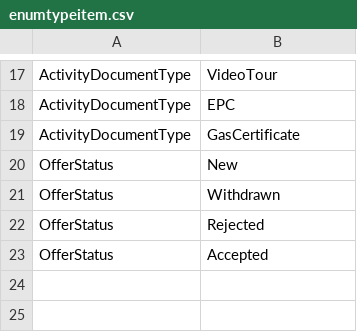
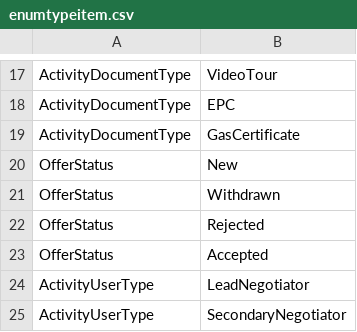
Before and after one commit to rmaziarka/MediatR.Examples, a CSV file: src/KnightFrank.Antares.Database/Scripts/Data/Configuration/enumtypeitem.csv, drawn as a sheet; only a part is shown, gaps mark what is left out.

Commit message:
#23902 #25865 Change model for activity user Reviewed by: Karolina Czerniawska

```diff
--- a/src/KnightFrank.Antares.Database/Scripts/Data/Configuration/enumtypeitem.csv
+++ b/src/KnightFrank.Antares.Database/Scripts/Data/Configuration/enumtypeitem.csv
@@ -23 +23,3 @@ OfferStatus;Rejected
 OfferStatus;Accepted
+ActivityUserType;LeadNegotiator
+ActivityUserType;SecondaryNegotiator
```
Also changed, not shown: 22 other files.
